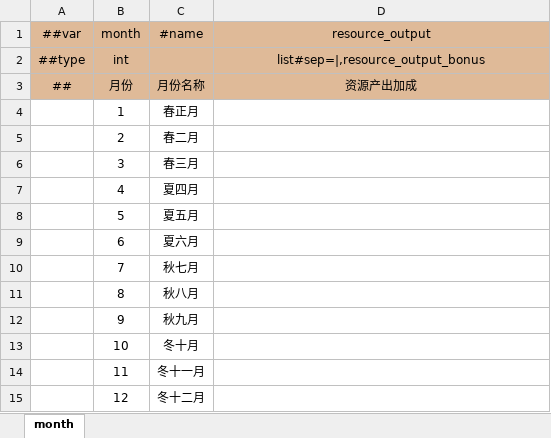
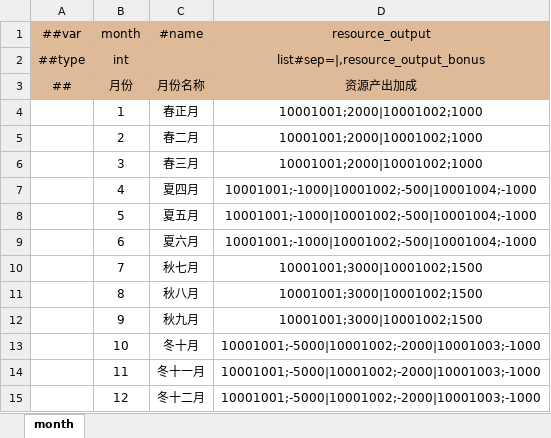
Before and after one commit to WuyangPeng/celeritas, an Excel workbook: data/config/luban/config/general/month.xlsx, sheet month, drawn as a sheet; values as stored, in another font and other column widths than the file's, no borders; conditional formats not drawn; the diff names each change by its address in the sheet, - before the commit and + after, or states it on an @@ line.

```diff
--- a/data/config/luban/config/general/month.xlsx (sheet month)
+++ b/data/config/luban/config/general/month.xlsx (sheet month)
-D4:D6 (resource_output): (empty)
+D4:D6 (resource_output): 10001001;2000|10001002;1000
-D7:D9 (resource_output): (empty)
+D7:D9 (resource_output): 10001001;-1000|10001002;-500|10001004;-1000
-D10:D12 (resource_output): (empty)
+D10:D12 (resource_output): 10001001;3000|10001002;1500
-D13:D15 (resource_output): (empty)
+D13:D15 (resource_output): 10001001;-5000|10001002;-2000|10001003;-1000
```
Also changed, not shown: data/config/luban/config/beans.xlsx, data/config/luban/config/general/item.xlsx, 1 other file.
